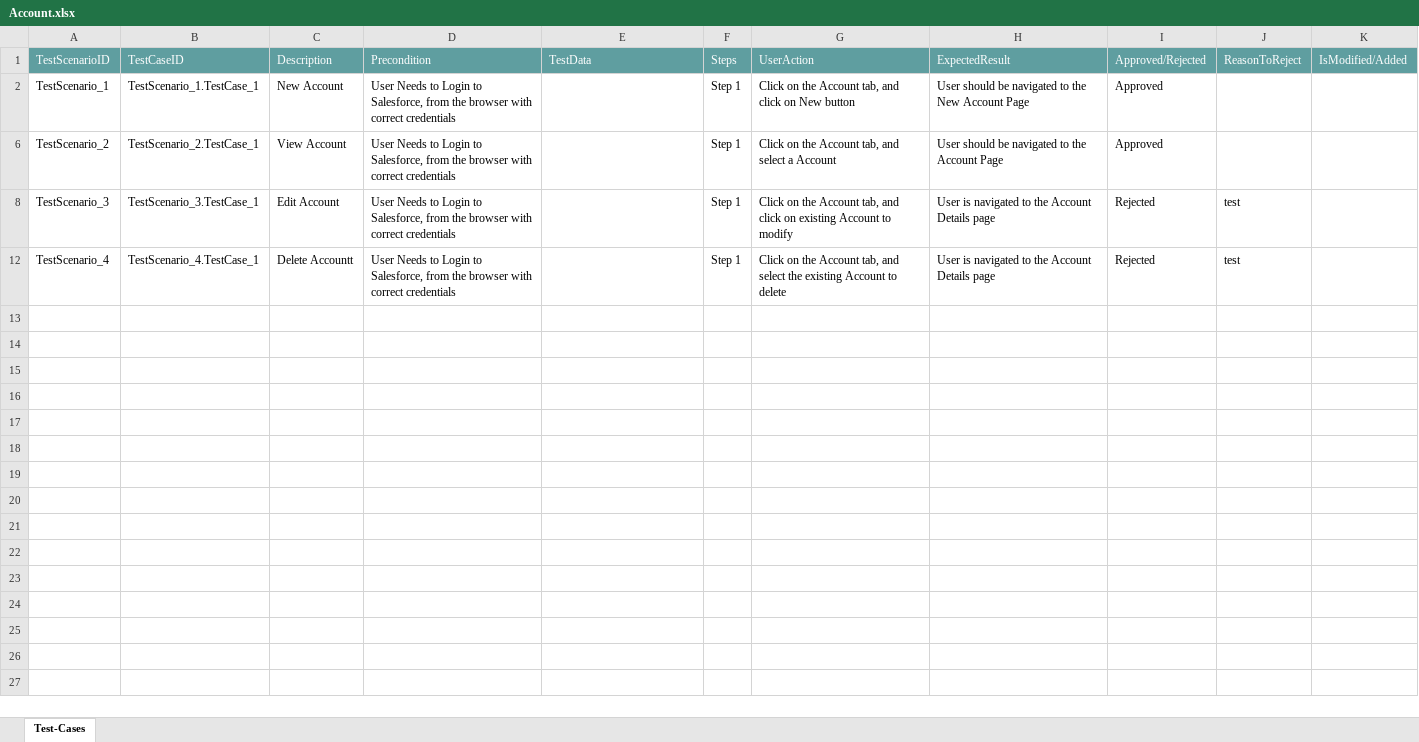
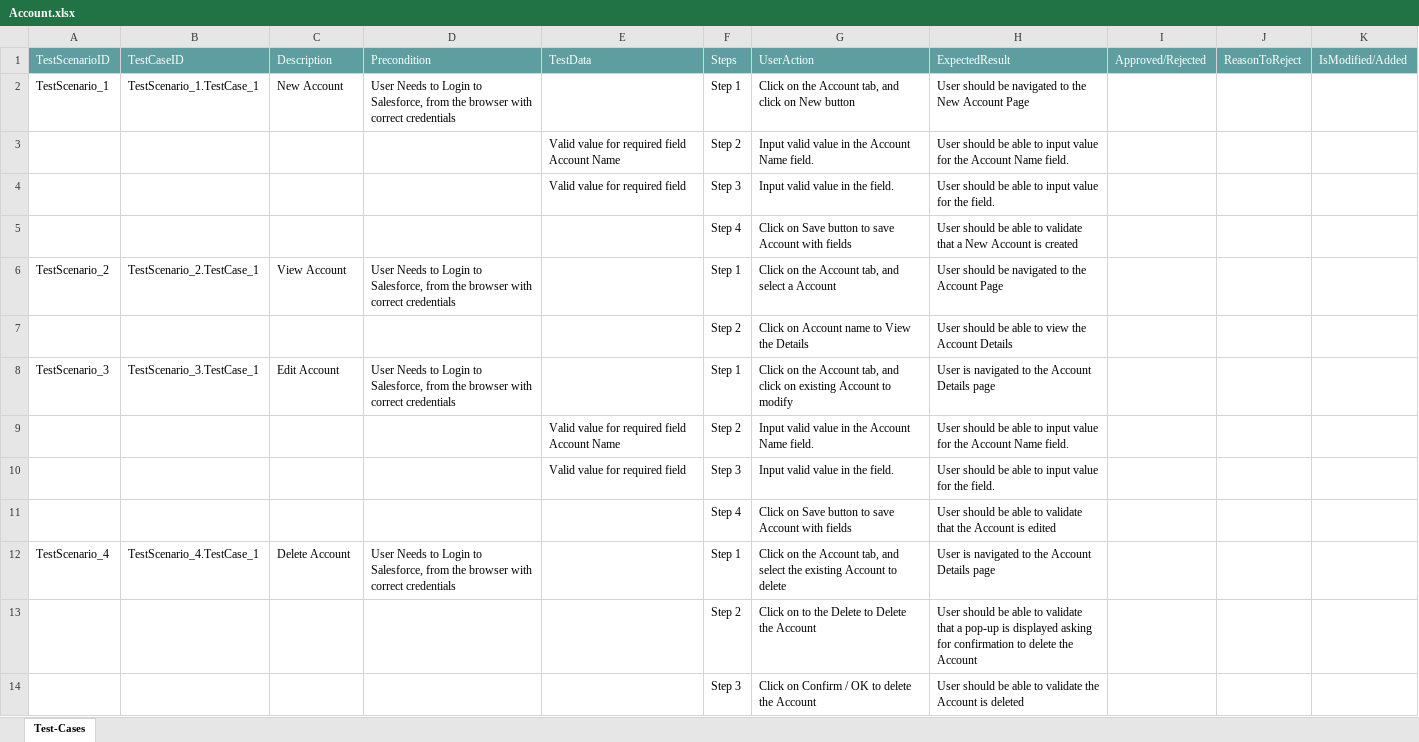
Before and after one commit to ShaikMohamedIrfan/TestingCycle, an Excel workbook: Account.xlsx, sheet Test-Cases, drawn as a sheet; values as stored, in another font and other column widths than the file's, no borders; table styles not drawn; the diff names each change by its address in the sheet, - before the commit and + after, or states it on an @@ line.

Commit message:
Initial Commit for Verification of Test cases

```diff
--- a/Account.xlsx (sheet Test-Cases)
+++ b/Account.xlsx (sheet Test-Cases)
-I2: Approved
+I2: (empty)
@@ row 3 unhidden:  |  |  |  | Valid value for required field Account Name | Step 2 | Input valid value in the Account Name field. | User should be able to input value for the Account Name field. @@
@@ row 4 unhidden:  |  |  |  | Valid value for required field | Step 3 | Input valid value in the field. | User should be able to input value for the field. @@
@@ row 5 unhidden:  |  |  |  |  | Step 4 | Click on Save button to save Account with fields | User should be able to validate that a New Account is created @@
-I6: Approved
+I6: (empty)
@@ row 7 unhidden:  |  |  |  |  | Step 2 | Click on Account name to View the Details | User should be able to view the Account Details @@
-I8: Rejected
+I8: (empty)
-J8: test
+J8: (empty)
@@ row 9 unhidden:  |  |  |  | Valid value for required field Account Name | Step 2 | Input valid value in the Account Name field. | User should be able to input value for the Account Name field. @@
@@ row 10 unhidden:  |  |  |  | Valid value for required field | Step 3 | Input valid value in the field. | User should be able to input value for the field. @@
@@ row 11 unhidden:  |  |  |  |  | Step 4 | Click on Save button to save Account with fields | User should be able to validate that the Account is edited @@
-C12: Delete Accountt
+C12: Delete Account
-I12: Rejected
+I12: (empty)
-J12: test
+J12: (empty)
@@ row 13 unhidden:  |  |  |  |  | Step 2 | Click on to the Delete to Delete the Account | User should be able to validate that a pop-up is displayed asking for confirmation to delete the Account @@
@@ row 14 unhidden:  |  |  |  |  | Step 3 | Click on Confirm / OK to delete the Account | User should be able to validate the Account is deleted @@
```
